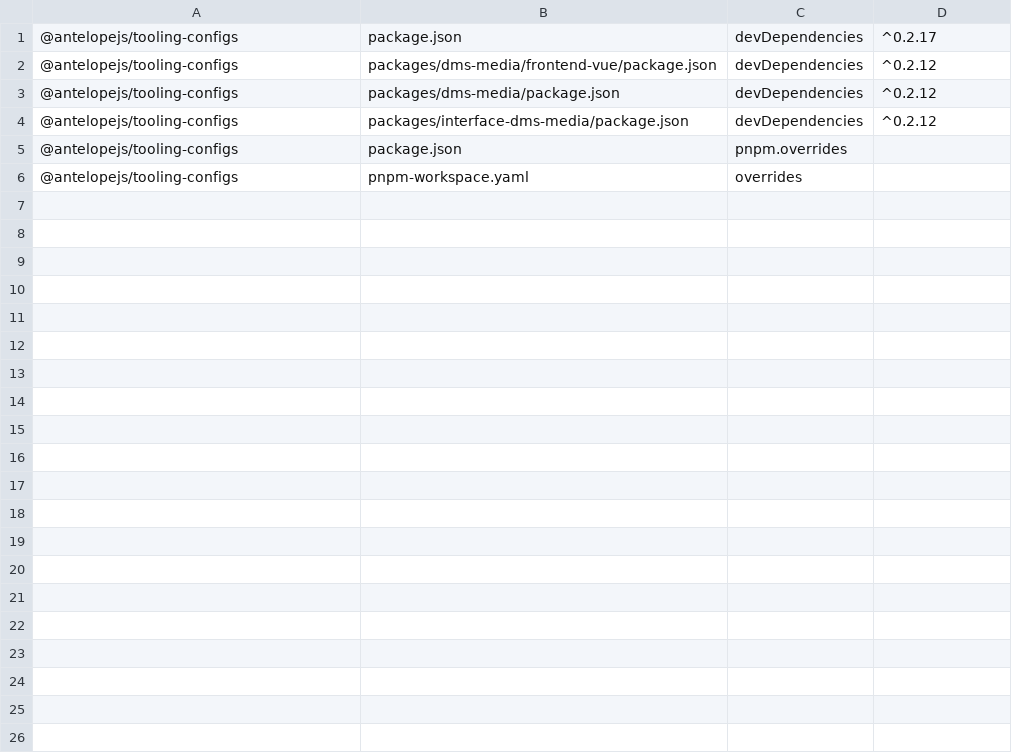
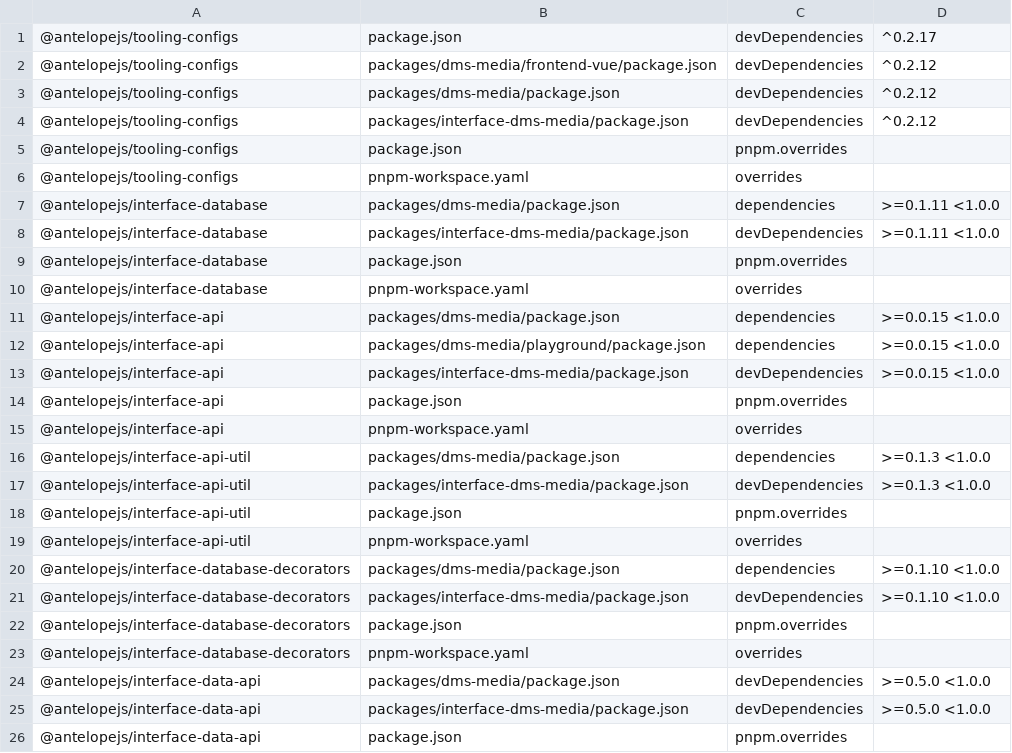
Before and after one commit to AntelopeJS/dms-media, a TSV file: .campaign/tgz/ranges.tsv, drawn as a sheet; only a part is shown; the diff covers the shown part only; the diff names each change by its address in the sheet, - before the commit and + after, or states it on an @@ line.

Commit message:
build(deps): prove dms-media against interface-dms 0.11.0 and dms 0.13.0
Pins the interface-dms and dms tarballs of AntelopeJS/dms#582 at 50e3adce and the W1 to W3 tarballs they are built against, each at its producer's integration head: interface-api 0.2.0, interface-api-util 0.3.0, interface-data-api 0.6.0, interface-database-decorators 0.2.0 and interface-database 0.3.0. The module, interface-dms-media and the playground list the interface packages they otherwise get only as auto-installed peers, because pnpm 10.2 cannot auto-install a peer through a file: override. The playground keeps its own lockfile, so it carries its own overrides.

```diff
--- a/.campaign/tgz/ranges.tsv
+++ b/.campaign/tgz/ranges.tsv
+row 7: @antelopejs/interface-database | packages/dms-media/package.json | dependencies | >=0.1.11 <1.0.0
+row 8: @antelopejs/interface-database | packages/interface-dms-media/package.json | devDependencies | >=0.1.11 <1.0.0
+row 9: @antelopejs/interface-database | package.json | pnpm.overrides
+row 10: @antelopejs/interface-database | pnpm-workspace.yaml | overrides
+row 11: @antelopejs/interface-api | packages/dms-media/package.json | dependencies | >=0.0.15 <1.0.0
+row 12: @antelopejs/interface-api | packages/dms-media/playground/package.json | dependencies | >=0.0.15 <1.0.0
+row 13: @antelopejs/interface-api | packages/interface-dms-media/package.json | devDependencies | >=0.0.15 <1.0.0
+row 14: @antelopejs/interface-api | package.json | pnpm.overrides
+row 15: @antelopejs/interface-api | pnpm-workspace.yaml | overrides
+row 16: @antelopejs/interface-api-util | packages/dms-media/package.json | dependencies | >=0.1.3 <1.0.0
+row 17: @antelopejs/interface-api-util | packages/interface-dms-media/package.json | devDependencies | >=0.1.3 <1.0.0
+row 18: @antelopejs/interface-api-util | package.json | pnpm.overrides
+row 19: @antelopejs/interface-api-util | pnpm-workspace.yaml | overrides
+row 20: @antelopejs/interface-database-decorators | packages/dms-media/package.json | dependencies | >=0.1.10 <1.0.0
+row 21: @antelopejs/interface-database-decorators | packages/interface-dms-media/package.json | devDependencies | >=0.1.10 <1.0.0
+row 22: @antelopejs/interface-database-decorators | package.json | pnpm.overrides
+row 23: @antelopejs/interface-database-decorators | pnpm-workspace.yaml | overrides
+row 24: @antelopejs/interface-data-api | packages/dms-media/package.json | devDependencies | >=0.5.0 <1.0.0
+row 25: @antelopejs/interface-data-api | packages/interface-dms-media/package.json | devDependencies | >=0.5.0 <1.0.0
+row 26: @antelopejs/interface-data-api | package.json | pnpm.overrides
```
Also changed, not shown: 25 added rows elsewhere in this file, 14 other files.
